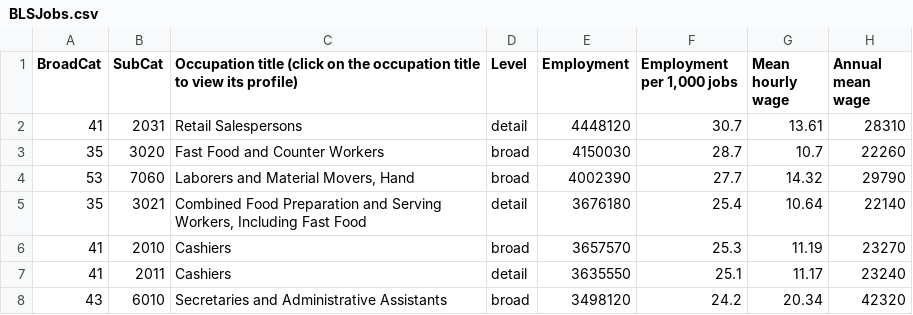
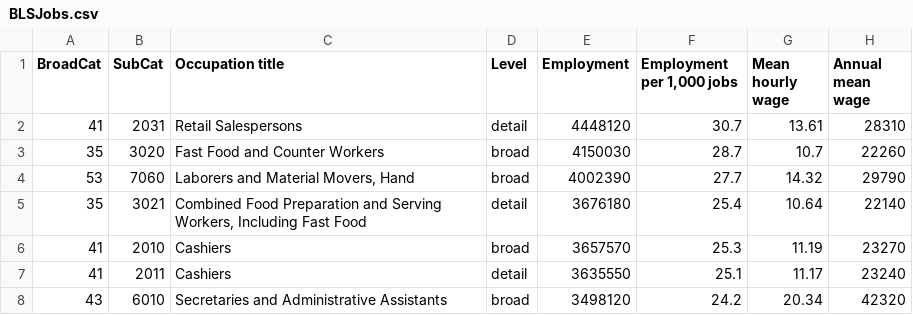
Before and after one commit to gtjames/csv, a CSV file: BLSJobs.csv, drawn as a sheet; only a part is shown.

```diff
--- a/BLSJobs.csv
+++ b/BLSJobs.csv
@@ -1,2 +1,2 @@
-BroadCat,SubCat,Occupation title (click on the occupation title to view its profile),Level,Employment,"Employment per 1,000 jobs",Mean hourly wage,Annual mean wage
+BroadCat,SubCat,Occupation title,Level,Employment,"Employment per 1,000 jobs",Mean hourly wage,Annual mean wage
 41,2031,Retail Salespersons,detail,4448120,30.7,13.61,28310
```
Also changed, not shown: JobSearch.csv.
